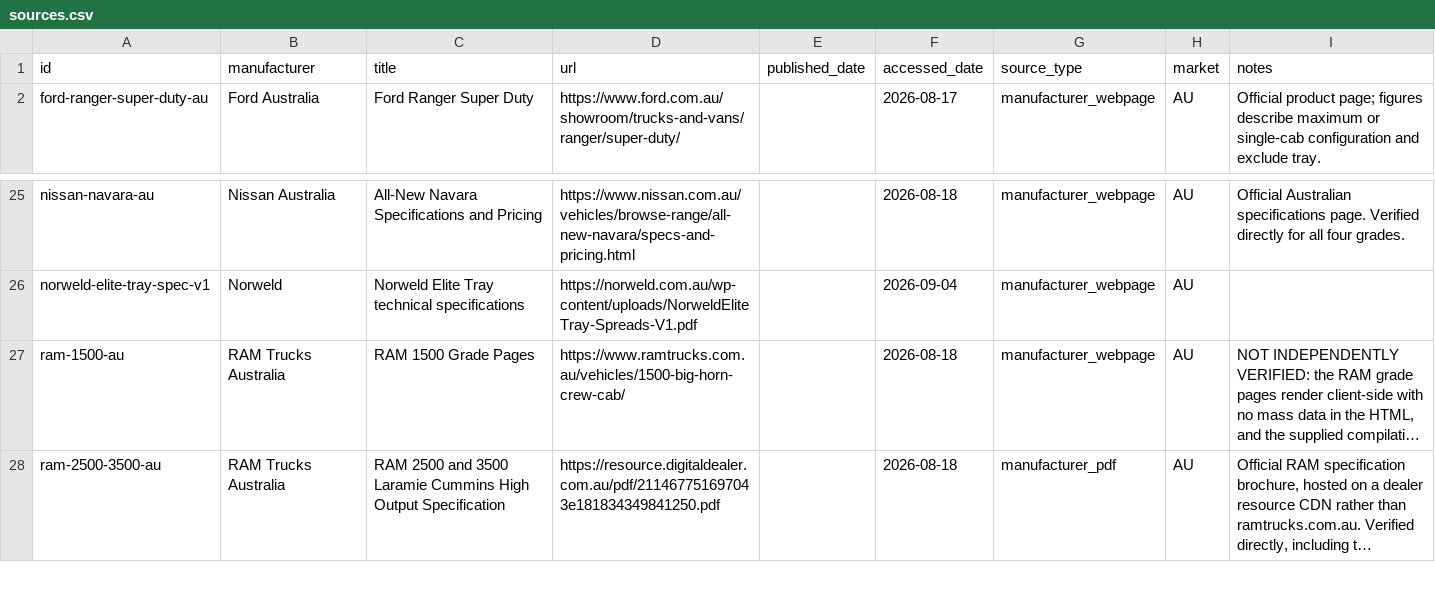
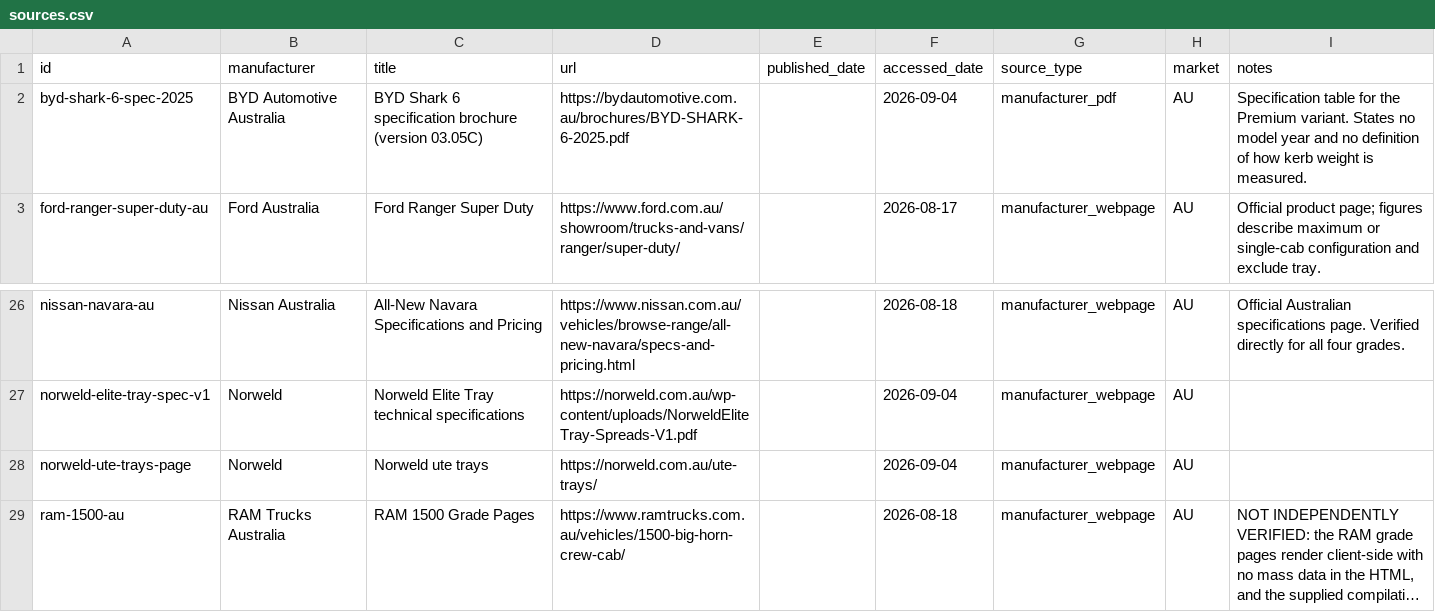
Before and after one commit to Thabonel/beyondrv-site, a CSV file: data/vehicle-selector/sources.csv, drawn as a sheet; only a part is shown, gaps mark what is left out; the shorter side is filled out with more unchanged rows; long unchanged cells end in …; the diff names each change by its address in the sheet, - before the commit and + after, or states it on an @@ line.

```diff
--- a/data/vehicle-selector/sources.csv
+++ b/data/vehicle-selector/sources.csv
+row 2: byd-shark-6-spec-2025 | BYD Automotive Australia | BYD Shark 6 specification brochure (version 03.05C) | https://bydautomotive.com.au/brochures/BYD-SHARK-6-2025.pdf |  | 2026-09-04 | manufacturer_pdf | AU | Specification table for the Premium variant. States no model year and no definition of how kerb weight is measured.
+row 28: norweld-ute-trays-page | Norweld | Norweld ute trays | https://norweld.com.au/ute-trays/ |  | 2026-09-04 | manufacturer_webpage | AU
```
Also changed, not shown: data/vehicle-selector/vehicle-variants.csv, 5 other files.
